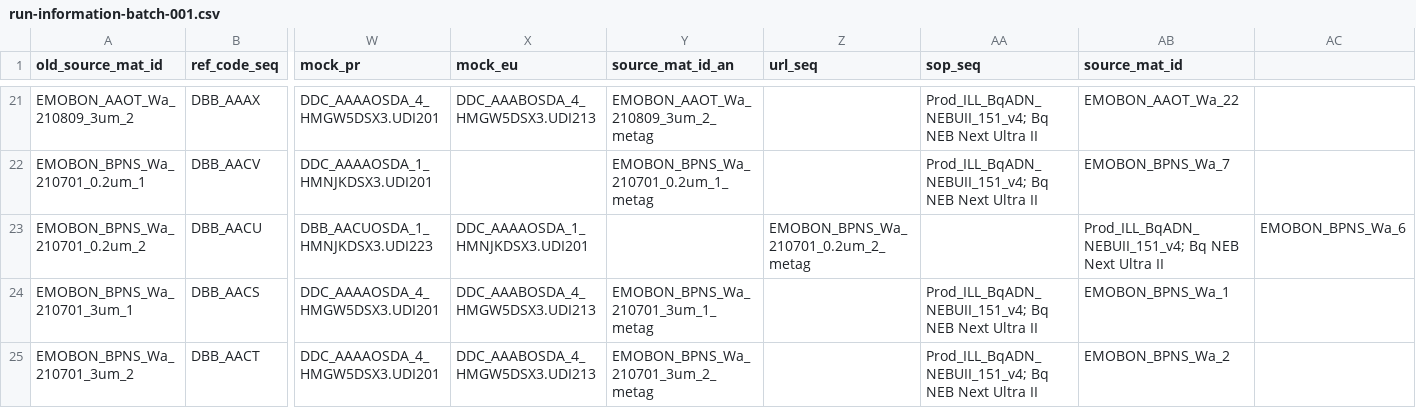
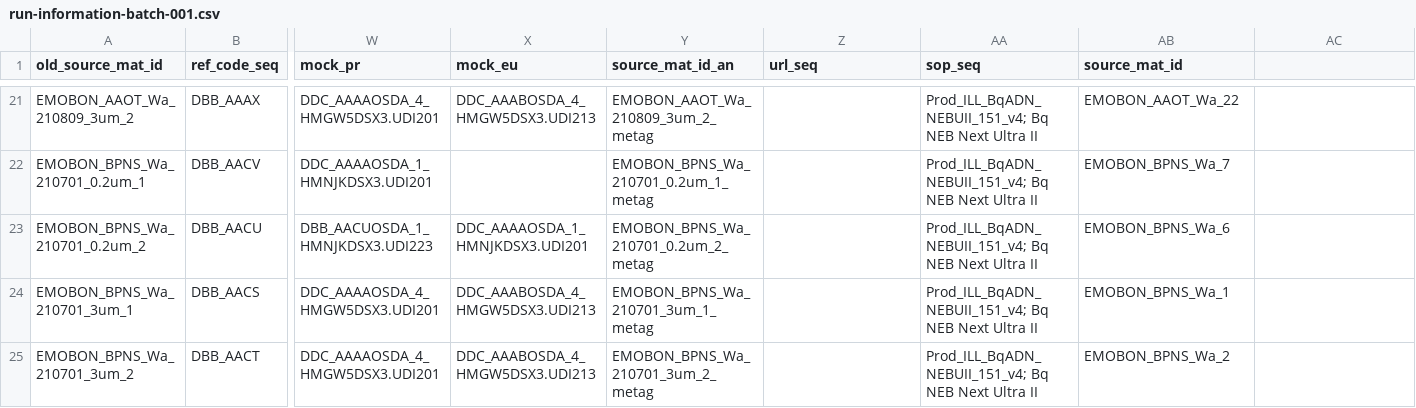
Before and after one commit to emo-bon/sequencing-crate, a CSV file: shipment/batch-001/run-information-batch-001.csv, drawn as a sheet; only a part is shown, gaps mark what is left out; the diff names each change by its address in the sheet, - before the commit and + after, or states it on an @@ line.

Commit message:
Update run-information-batch-001.csv
fixed a comma error in line 23 (have no idea where it came from)

```diff
--- a/shipment/batch-001/run-information-batch-001.csv
+++ b/shipment/batch-001/run-information-batch-001.csv
-Y23 (source_mat_id_an): (empty)
+Y23 (source_mat_id_an): EMOBON_BPNS_Wa_210701_0.2um_2_metag
-Z23 (url_seq): EMOBON_BPNS_Wa_210701_0.2um_2_metag
+Z23 (url_seq): (empty)
-AA23 (sop_seq): (empty)
+AA23 (sop_seq): Prod_ILL_BqADN_NEBUII_151_v4; Bq NEB Next Ultra II
-AB23 (source_mat_id): Prod_ILL_BqADN_NEBUII_151_v4; Bq NEB Next Ultra II
+AB23 (source_mat_id): EMOBON_BPNS_Wa_6
-AC23: EMOBON_BPNS_Wa_6
+AC23: (empty)
```
